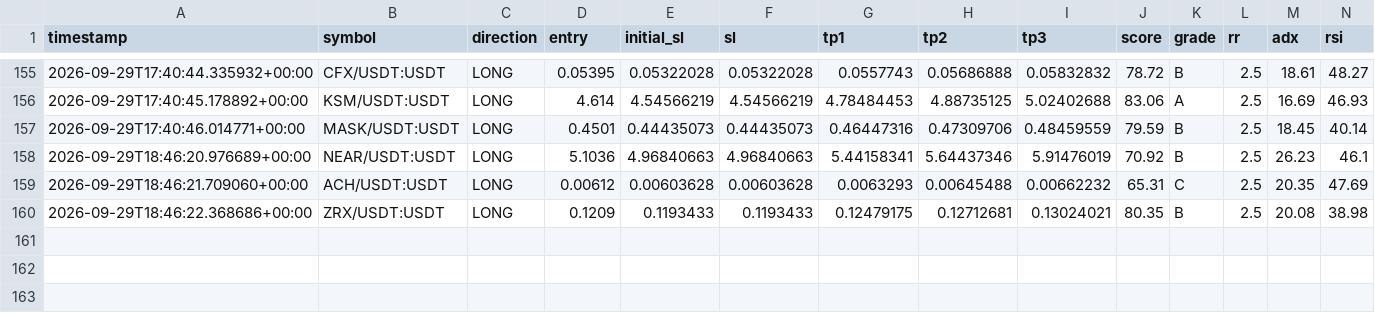
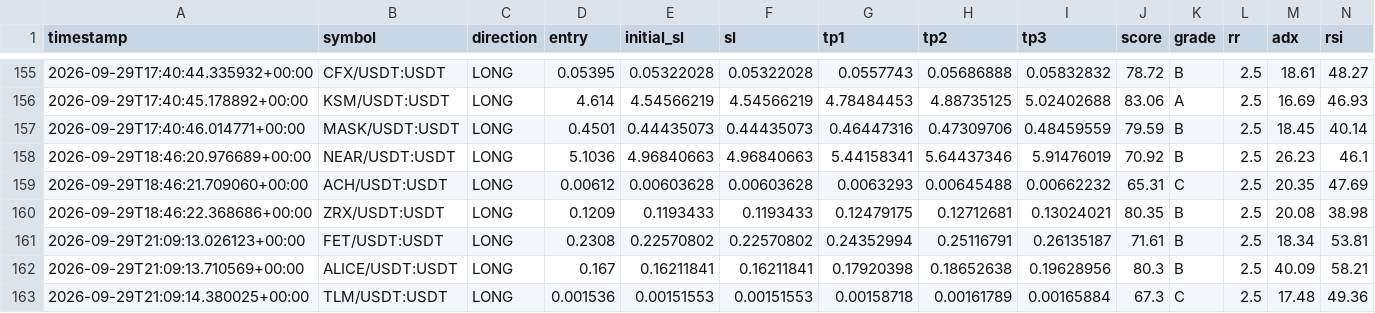
Before and after one commit to Mystgraider/ai-crypto-scan, a CSV file: storage/signals.csv, drawn as a sheet; only a part is shown, gaps mark what is left out; rows hold the shown columns only; the diff names each change by its address in the sheet, - before the commit and + after, or states it on an @@ line.

```diff
--- a/storage/signals.csv
+++ b/storage/signals.csv
+row 161: 2026-09-29T21:09:13.026123+00:00 | FET/USDT:USDT | LONG | 0.2308 | 0.22570802 | 0.22570802 | 0.24352994 | 0.25116791 | 0.26135187 | 71.61 | B | 2.5 | 18.34 | 53.81
+row 162: 2026-09-29T21:09:13.710569+00:00 | ALICE/USDT:USDT | LONG | 0.167 | 0.16211841 | 0.16211841 | 0.17920398 | 0.18652638 | 0.19628956 | 80.3 | B | 2.5 | 40.09 | 58.21
+row 163: 2026-09-29T21:09:14.380025+00:00 | TLM/USDT:USDT | LONG | 0.001536 | 0.00151553 | 0.00151553 | 0.00158718 | 0.00161789 | 0.00165884 | 67.3 | C | 2.5 | 17.48 | 49.36
```
Also changed, not shown: 4 other files.
